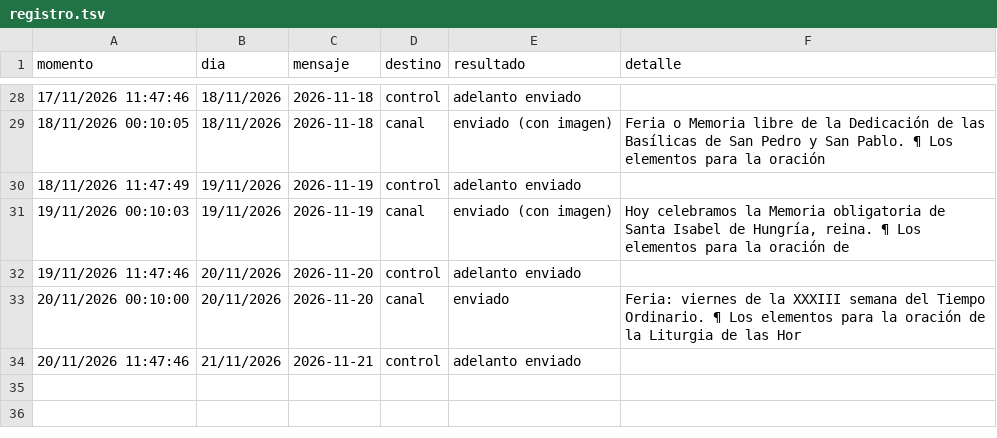
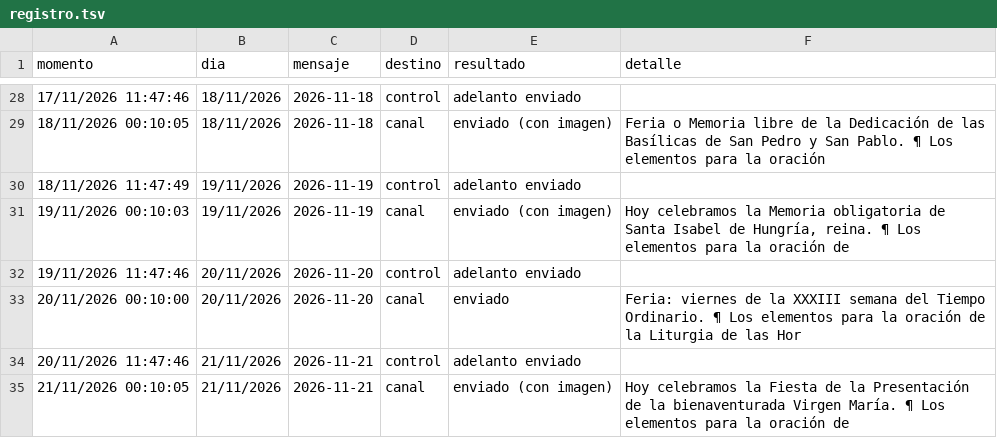
Before and after one commit to lucasfelixjhs/ordo-telegram, a TSV file: estado/registro.tsv, drawn as a sheet; only a part is shown, gaps mark what is left out; the diff names each change by its address in the sheet, - before the commit and + after, or states it on an @@ line.

Commit message:
Registro de envíos 2026-11-21

```diff
--- a/estado/registro.tsv
+++ b/estado/registro.tsv
+row 35: 21/11/2026 00:10:05 | 21/11/2026 | 2026-11-21 | canal | enviado (con imagen) | Hoy celebramos la Fiesta de la Presentación de la bienaventurada Virgen María. ¶ Los elementos para la oración de
```
Also changed, not shown: estado/proximos.tsv, 1 other file.
